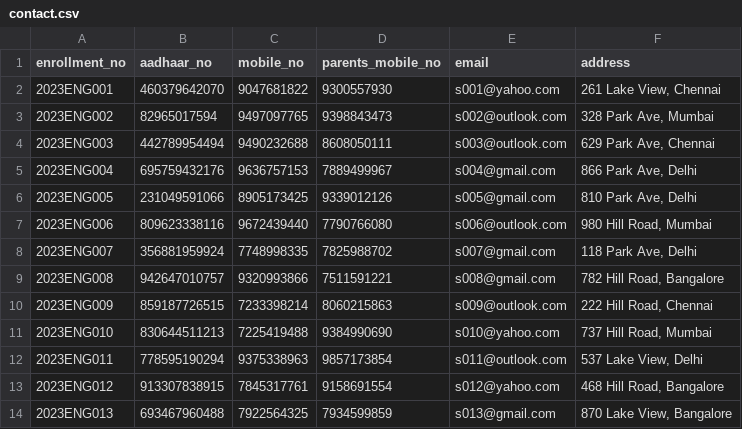
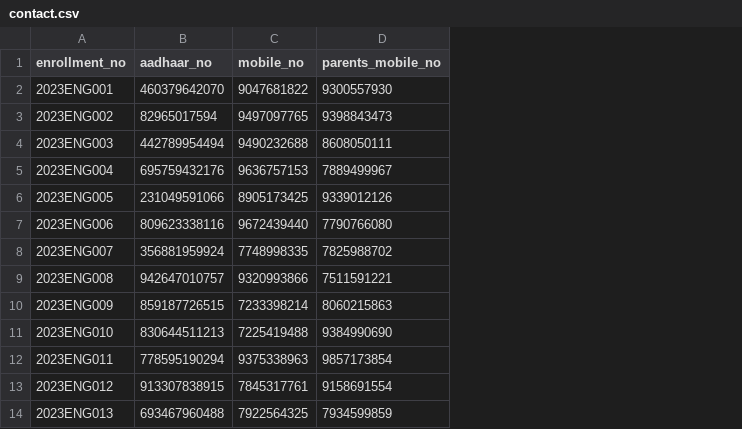
Before and after one commit to Nandini-76/Aarohan-SIH, a CSV file: backend/distributed-data/contact.csv, drawn as a sheet; only a part is shown; the diff names each change by its address in the sheet, - before the commit and + after, or states it on an @@ line.

```diff
--- a/backend/distributed-data/contact.csv
+++ b/backend/distributed-data/contact.csv
-column E (email), rows 2-14: s001@yahoo.com | s002@outlook.com | s003@outlook.com | s004@gmail.com | s005@gmail.com | s006@outlook.com | s007@gmail.com | s008@gmail.com | s009@outlook.com | s010@yahoo.com | s011@outlook.com | s012@yahoo.com | s013@gmail.com
-column F (address), rows 2-14: 261 Lake View, Chennai | 328 Park Ave, Mumbai | 629 Park Ave, Chennai | 866 Park Ave, Delhi | 810 Park Ave, Delhi | 980 Hill Road, Mumbai | 118 Park Ave, Delhi | 782 Hill Road, Bangalore | 222 Hill Road, Chennai | 737 Hill Road, Mumbai | 537 Lake View, Delhi | 468 Hill Road, Bangalore | 870 Lake View, Bangalore
```
Also changed, not shown: backend/app/data/merged_dataset.csv, backend/app/data/merged_with_predictions.csv, 28 other files.
